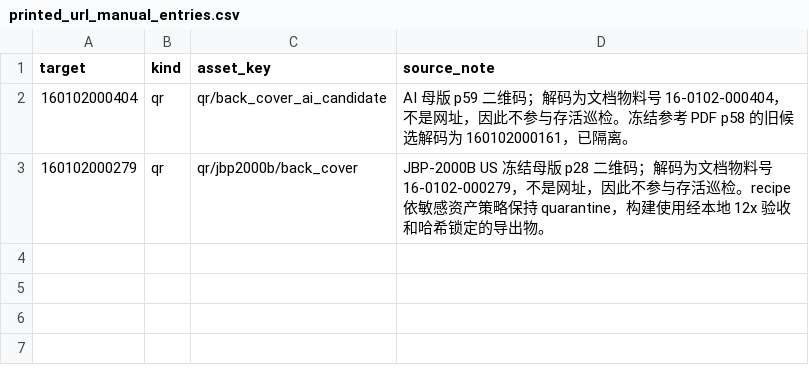
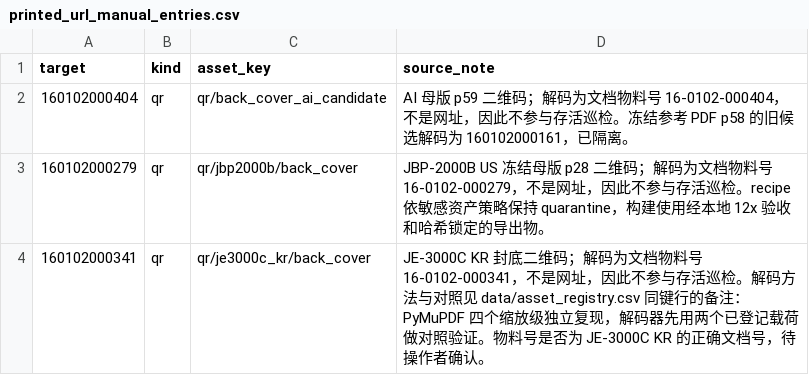
Before and after one commit to Bingboom/Hello-Docs, a CSV file: data/printed_url_manual_entries.csv, drawn as a sheet; the diff names each change by its address in the sheet, - before the commit and + after, or states it on an @@ line.

```diff
--- a/data/printed_url_manual_entries.csv
+++ b/data/printed_url_manual_entries.csv
+row 4: 160102000341 | qr | qr/je3000c_kr/back_cover | JE-3000C KR 封底二维码；解码为文档物料号 16-0102-000341，不是网址，因此不参与存活巡检。解码方法与对照见 data/asset_registry.csv 同键行的备注：PyMuPDF 四个缩放级独立复现，解码器先用两个已登记载荷做对照验证。物料号是否为 JE-3000C KR 的正确文档号，待操作者确认。
```
Also changed, not shown: data/printed_url_inventory.csv, 3 other files.
